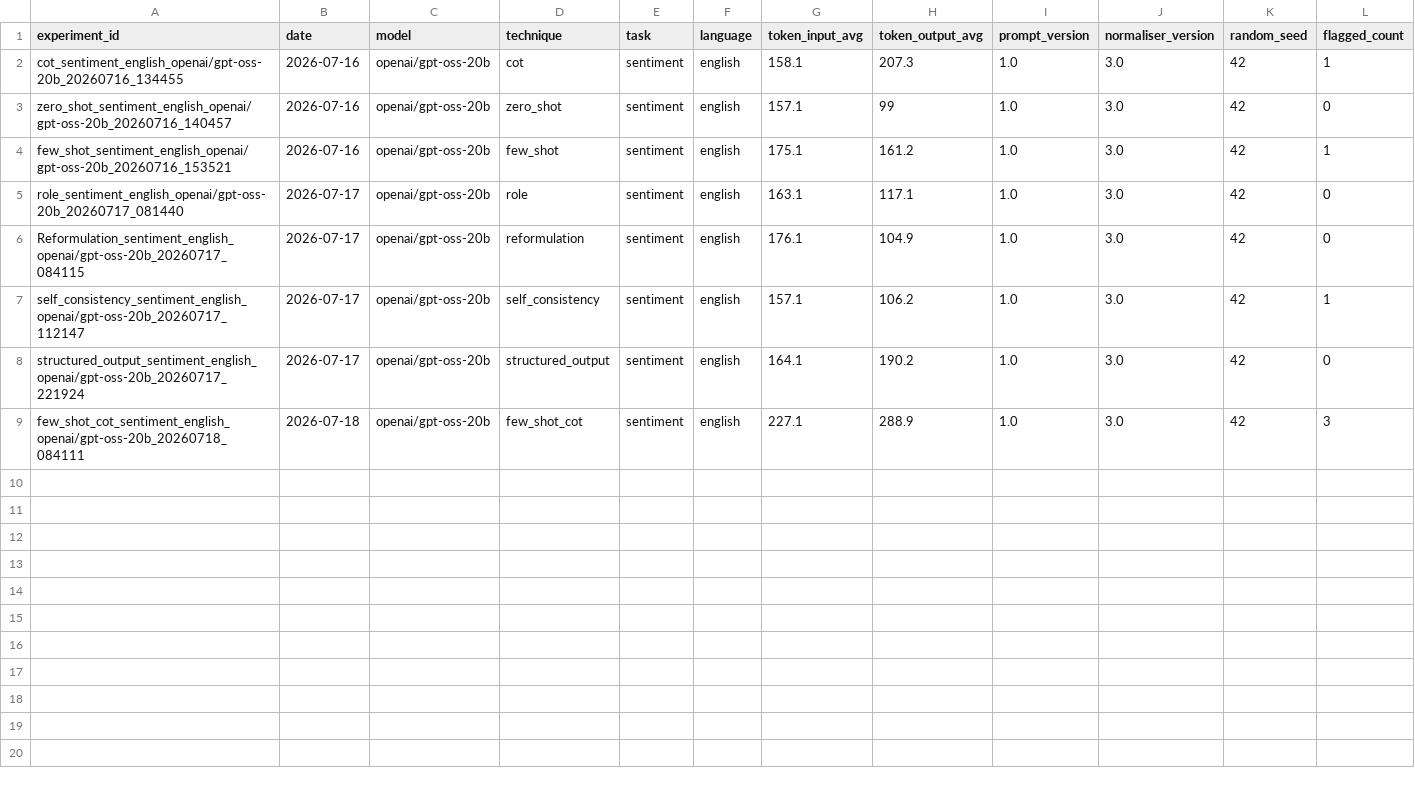
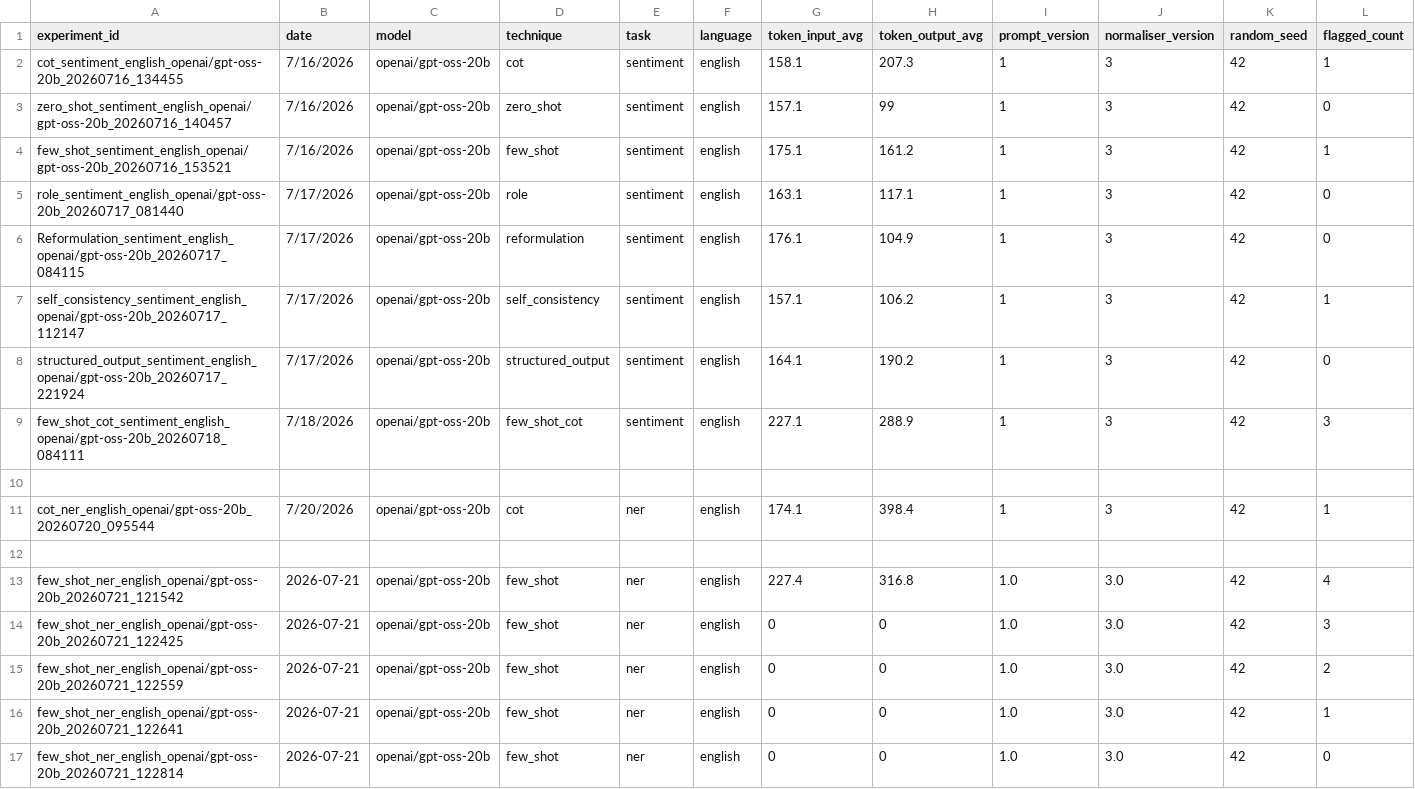
Before and after one commit to codingNhub/prompting-benchmark, a CSV file: outputs/results/results_master.csv, drawn as a sheet; only a part is shown; rows hold the shown columns only; the diff names each change by its address in the sheet, - before the commit and + after, or states it on an @@ line.

Commit message:
results: few_shot NER complete — entity_f1=0.7573 after rerunning 4 failed examples

```diff
--- a/outputs/results/results_master.csv
+++ b/outputs/results/results_master.csv
-B2:B4 (date): 2026-07-16
+B2:B4 (date): 7/16/2026
-I2:I9 (prompt_version): 1.0
+I2:I9 (prompt_version): 1
-J2:J9 (normaliser_version): 3.0
+J2:J9 (normaliser_version): 3
-B5:B8 (date): 2026-07-17
+B5:B8 (date): 7/17/2026
-B9 (date): 2026-07-18
+B9 (date): 7/18/2026
+row 10: (empty)
+row 11: cot_ner_english_openai/gpt-oss-20b_20260720_095544 | 7/20/2026 | openai/gpt-oss-20b | cot | ner | english | 174.1 | 398.4 | 1 | 3 | 42 | 1
+row 12: (empty)
+row 13: few_shot_ner_english_openai/gpt-oss-20b_20260721_121542 | 2026-07-21 | openai/gpt-oss-20b | few_shot | ner | english | 227.4 | 316.8 | 1.0 | 3.0 | 42 | 4
+row 14: few_shot_ner_english_openai/gpt-oss-20b_20260721_122425 | 2026-07-21 | openai/gpt-oss-20b | few_shot | ner | english | 0 | 0 | 1.0 | 3.0 | 42 | 3
+row 15: few_shot_ner_english_openai/gpt-oss-20b_20260721_122559 | 2026-07-21 | openai/gpt-oss-20b | few_shot | ner | english | 0 | 0 | 1.0 | 3.0 | 42 | 2
+row 16: few_shot_ner_english_openai/gpt-oss-20b_20260721_122641 | 2026-07-21 | openai/gpt-oss-20b | few_shot | ner | english | 0 | 0 | 1.0 | 3.0 | 42 | 1
+row 17: few_shot_ner_english_openai/gpt-oss-20b_20260721_122814 | 2026-07-21 | openai/gpt-oss-20b | few_shot | ner | english | 0 | 0 | 1.0 | 3.0 | 42 | 0
```
Also changed, not shown: datasets/processed/summarisation/clean.csv, 8 other files.
